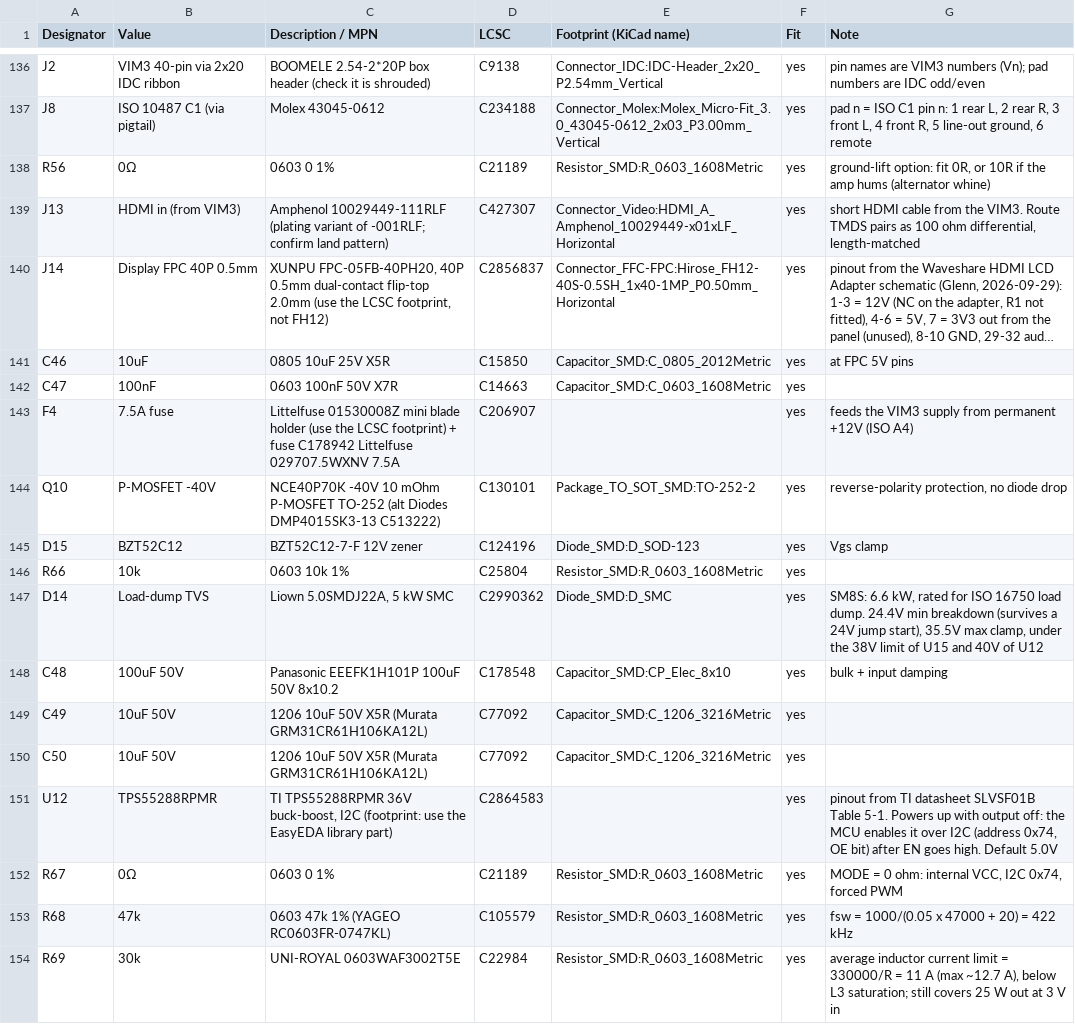
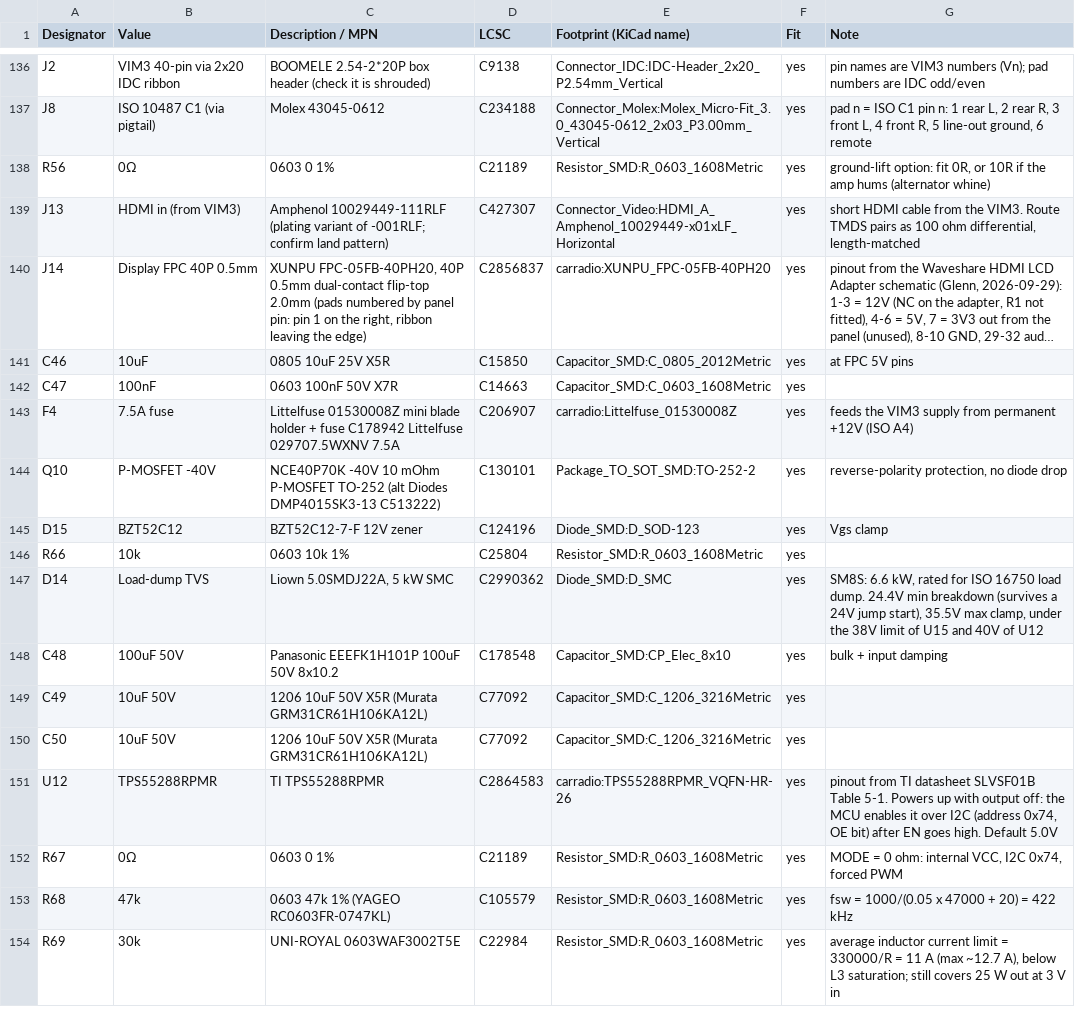
Before and after one commit to gschuurman/android_vendor_gschuurman_vehicle_interfaces, a CSV file: PCB/rev0.3/carradio_peripheral_rev03_bom.csv, drawn as a sheet; only a part is shown, gaps mark what is left out; long unchanged cells end in …; the diff names each change by its address in the sheet, - before the commit and + after, or states it on an @@ line.

```diff
--- a/PCB/rev0.3/carradio_peripheral_rev03_bom.csv
+++ b/PCB/rev0.3/carradio_peripheral_rev03_bom.csv
-C140 (Description / MPN): …flip-top 2.0mm (use the LCSC footprint, not FH12)
+C140 (Description / MPN): …flip-top 2.0mm (pads numbered by panel pin: pin 1 on the right, ribbon leaving the edge)
-E140 (Footprint (KiCad name)): Connector_FFC-FPC:Hirose_FH12-40S-0.5SH_1x40-1MP_P0.50mm_Horizontal
+E140 (Footprint (KiCad name)): carradio:XUNPU_FPC-05FB-40PH20
-C143 (Description / MPN): …blade holder (use the LCSC footprint) + fuse…
+C143 (Description / MPN): …blade holder + fuse…
-E143 (Footprint (KiCad name)): (empty)
+E143 (Footprint (KiCad name)): carradio:Littelfuse_01530008Z
-C151 (Description / MPN): TI TPS55288RPMR 36V buck-boost, I2C (footprint: use the EasyEDA library part)
+C151 (Description / MPN): TI TPS55288RPMR
-E151 (Footprint (KiCad name)): (empty)
+E151 (Footprint (KiCad name)): carradio:TPS55288RPMR_VQFN-HR-26
```
Also changed, not shown: 20 other files.
